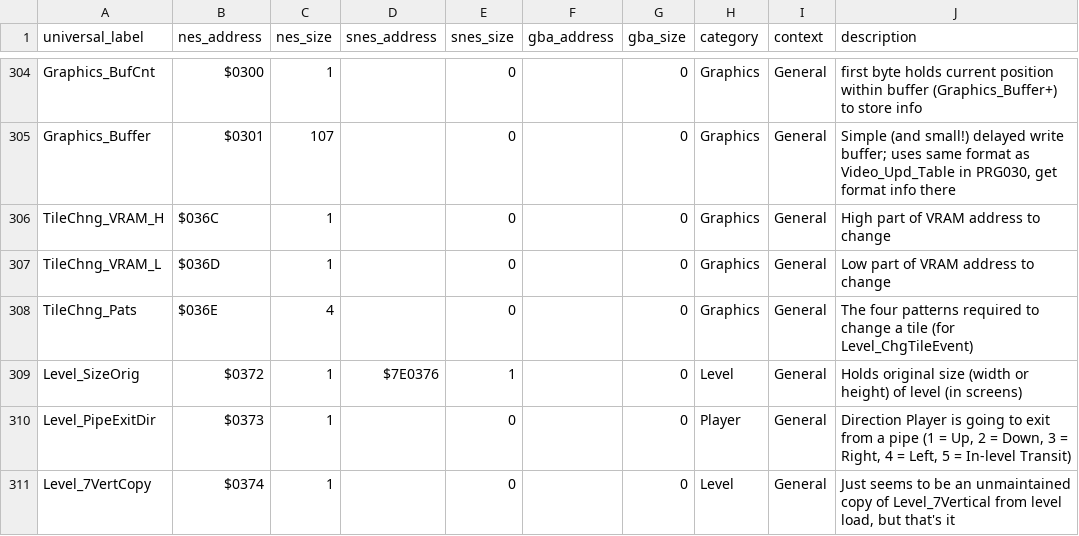
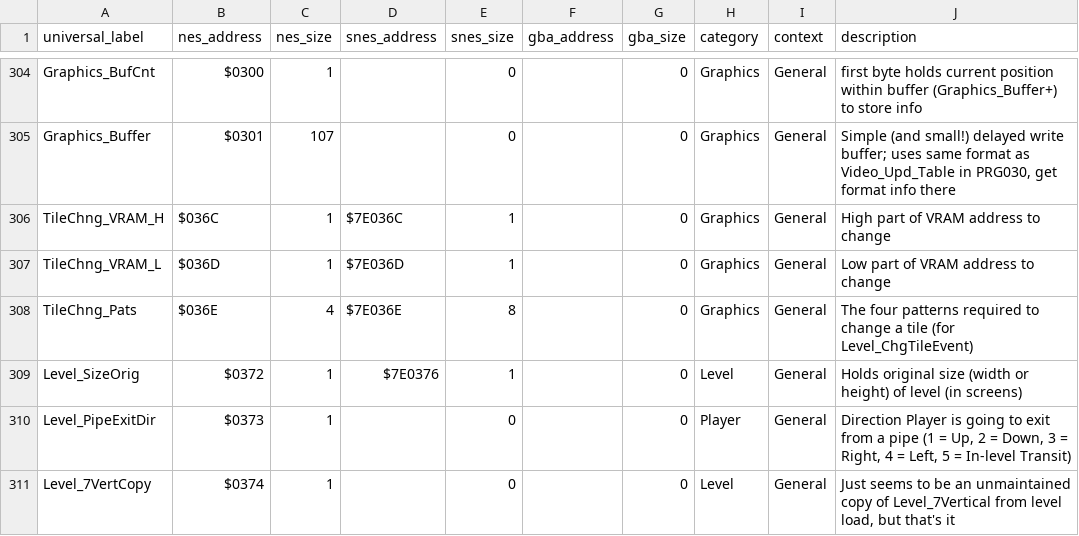
Before and after one commit to hericium1/hericium1.github.io, a CSV file: data/ram.csv, drawn as a sheet; only a part is shown, gaps mark what is left out; the diff covers the shown part only.

Commit message:
Add RAM addresses

```diff
--- a/data/ram.csv
+++ b/data/ram.csv
@@ -349,5 +349,5 @@ Graphics_BufCnt,$0300,1,,0,,0,Graphics,General,first byte holds current position
 Graphics_Buffer,$0301,107,,0,,0,Graphics,General,"Simple (and small!) delayed write buffer; uses same format as Video_Upd_Table in PRG030, get format info there"
-TileChng_VRAM_H,$036C,1,,0,,0,Graphics,General,High part of VRAM address to change
-TileChng_VRAM_L,$036D,1,,0,,0,Graphics,General,Low part of VRAM address to change
-TileChng_Pats,$036E,4,,0,,0,Graphics,General,The four patterns required to change a tile (for Level_ChgTileEvent)
+TileChng_VRAM_H,$036C,1,$7E036C,1,,0,Graphics,General,High part of VRAM address to change
+TileChng_VRAM_L,$036D,1,$7E036D,1,,0,Graphics,General,Low part of VRAM address to change
+TileChng_Pats,$036E,4,$7E036E,8,,0,Graphics,General,The four patterns required to change a tile (for Level_ChgTileEvent)
 Level_SizeOrig,$0372,1,$7E0376,1,,0,Level,General,Holds original size (width or height) of level (in screens)
```
Also changed, not shown: 3 added rows and 36 edited cells elsewhere in this file.
